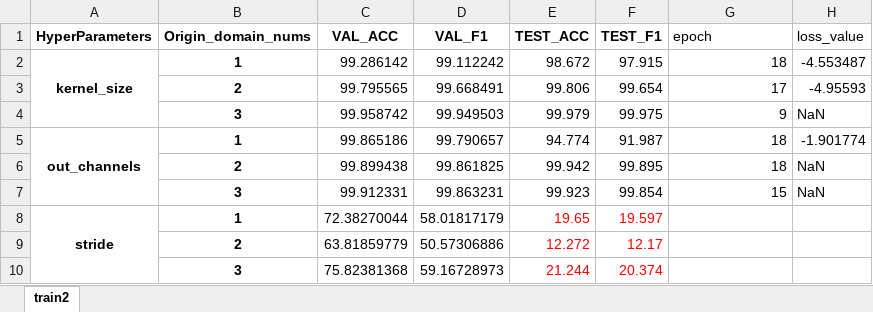
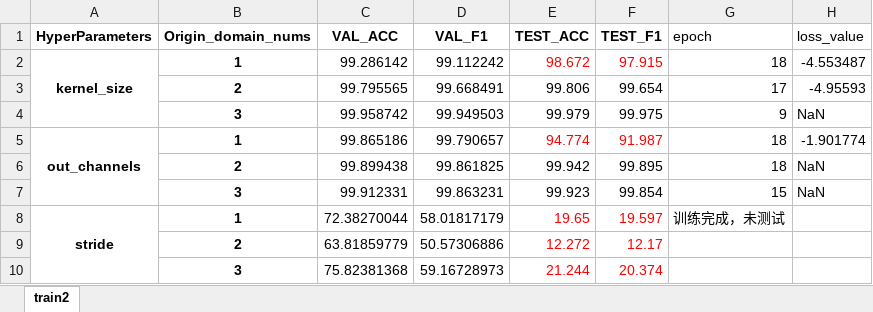
Before and after one commit to dakangaa/DeepTheft, an Excel workbook: results/results.xlsx, sheet train2, drawn as a sheet; values as stored, in another font and other column widths than the file's, no borders; conditional formats not drawn; the diff names each change by its address in the sheet, - before the commit and + after, or states it on an @@ line.

```diff
--- a/results/results.xlsx (sheet train2)
+++ b/results/results.xlsx (sheet train2)
-E2:F2 text colour: black
+E2:F2 text colour: #FF0000
-E5:F5 text colour: black
+E5:F5 text colour: #FF0000
-G8 (epoch): (empty)
+G8 (epoch): 训练完成，未测试
```
Also changed, not shown: 5 other files.
